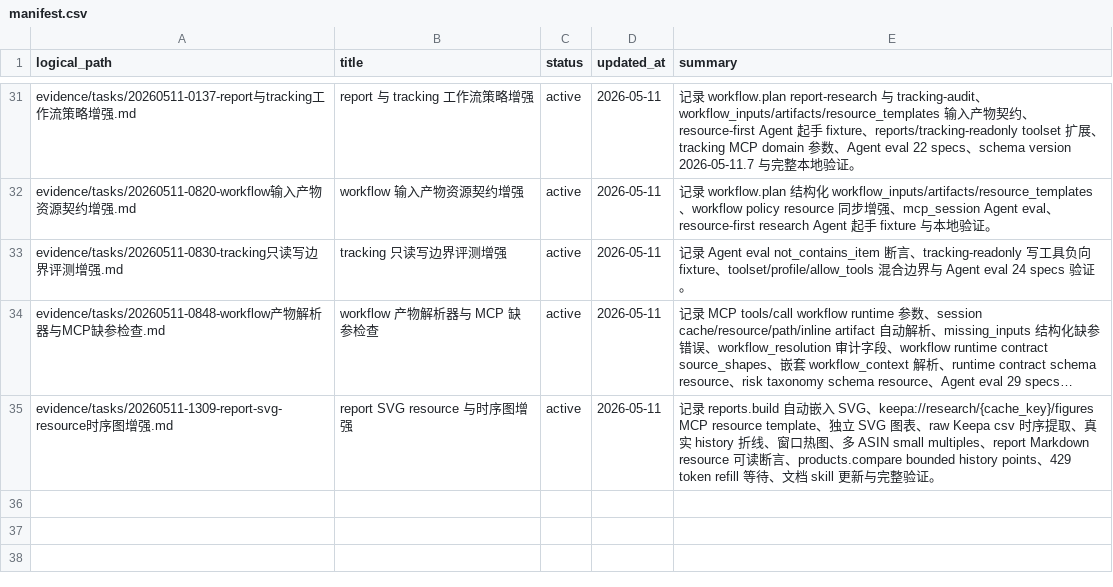
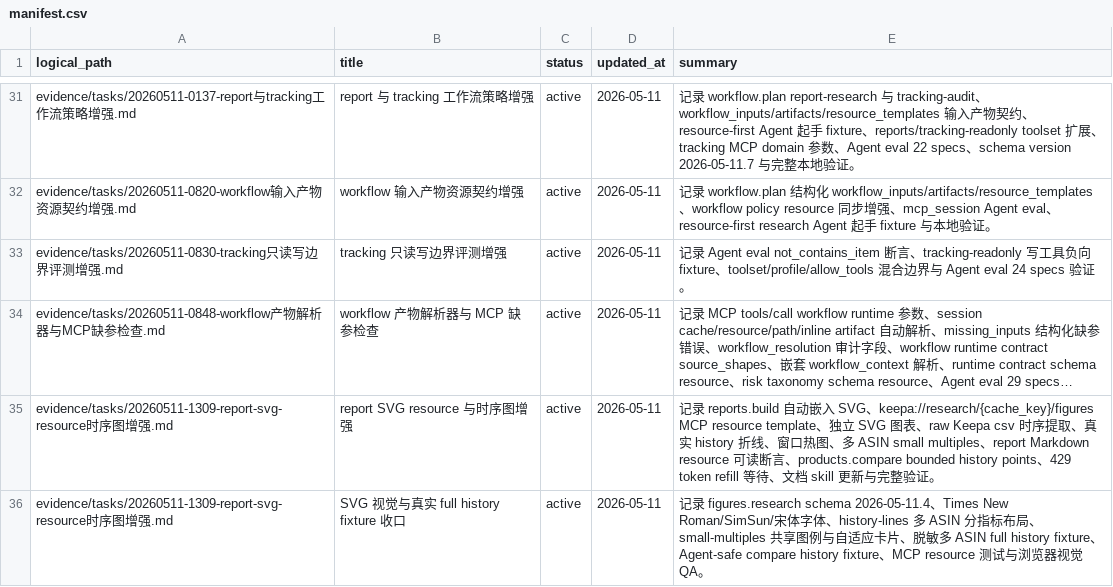
Before and after one commit to cuNuo/Keepa-cli, a CSV file: evidence/manifest.csv, drawn as a sheet; only a part is shown, gaps mark what is left out; long unchanged cells end in …; the diff names each change by its address in the sheet, - before the commit and + after, or states it on an @@ line.

Commit message:
Polish SVG history figures and fixtures

```diff
--- a/evidence/manifest.csv
+++ b/evidence/manifest.csv
+row 36: evidence/tasks/20260511-1309-report-svg-resource时序图增强.md | SVG 视觉与真实 full history fixture 收口 | active | 2026-05-11 | 记录 figures.research schema 2026-05-11.4、Times New Roman/SimSun/宋体字体、history-lines 多 ASIN 分指标布局、small-multiples 共享图例与自适应卡片、脱敏多 ASIN full history fixture、Agent-safe compare history fixture、MCP resource 测试与浏览器视觉 QA。
```
Also changed, not shown: 12 other files.
